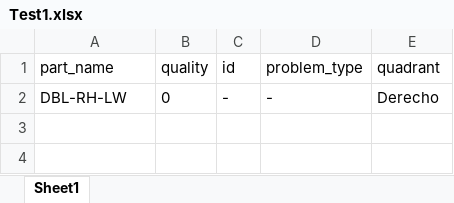
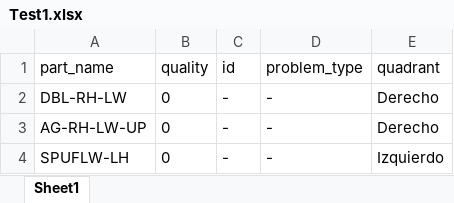
Before and after one commit to luisguareschi/DIGITALIZACION_DE_CALIDAD, an Excel workbook: Records/Test1.xlsx, sheet Sheet1, drawn as a sheet; values as stored, in another font and other column widths than the file's, no borders; the diff names each change by its address in the sheet, - before the commit and + after, or states it on an @@ line.

```diff
--- a/Records/Test1.xlsx (sheet Sheet1)
+++ b/Records/Test1.xlsx (sheet Sheet1)
+row 3: AG-RH-LW-UP | 0 | - | - | Derecho
+row 4: SPUFLW-LH | 0 | - | - | Izquierdo
```
Also changed, not shown: 10 other files.
